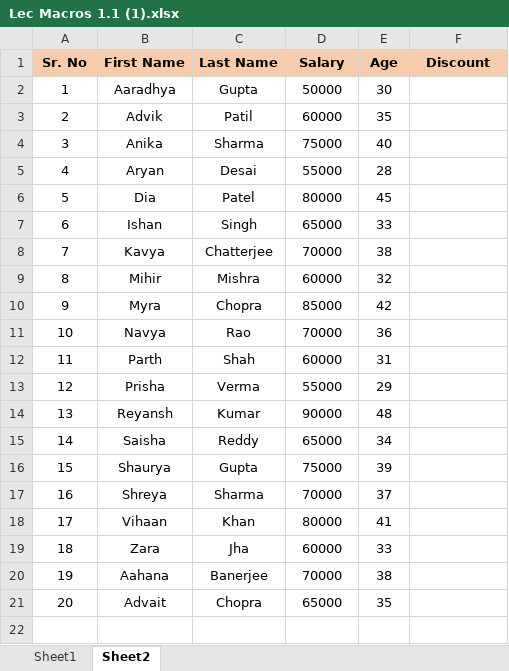
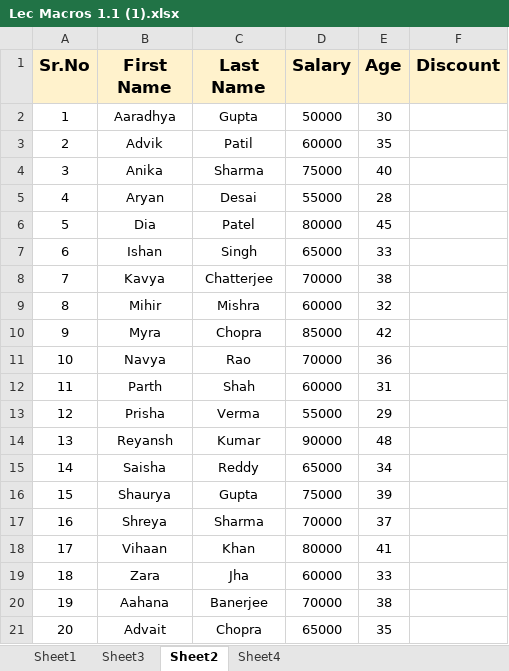
Before and after one commit to janvijariwala/Assignment, an Excel workbook: Excel/Lec Macros 1.1 (1).xlsx, sheet Sheet2, drawn as a sheet; values as stored, in another font and other column widths than the file's, no borders; conditional formats not drawn; the diff names each change by its address in the sheet, - before the commit and + after, or states it on an @@ line.

```diff
--- a/Excel/Lec Macros 1.1 (1).xlsx (sheet Sheet2)
+++ b/Excel/Lec Macros 1.1 (1).xlsx (sheet Sheet2)
+sheet tab: Sheet3
+sheet tab: Sheet4
-A1: Sr. No
+A1: Sr.No
-A1:F1 fill: #F8CBAD
+A1:F1 fill: #FFF2CC, text size: larger
```
Also changed, not shown: sheet Sheet1.
